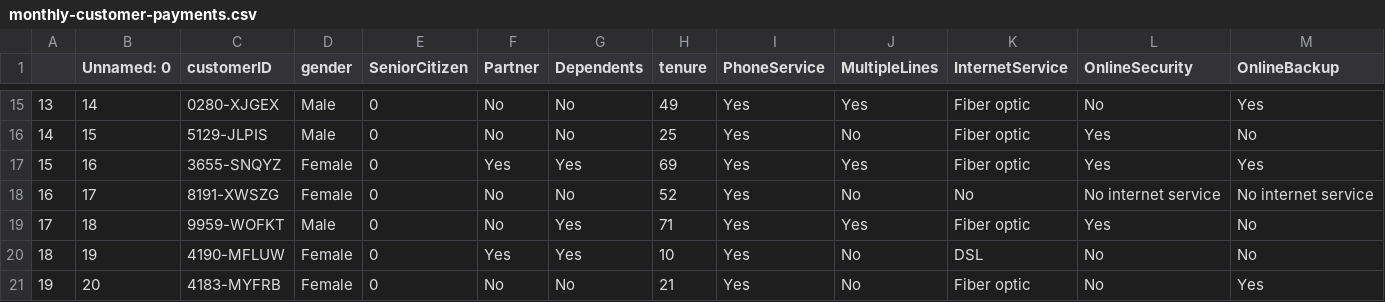
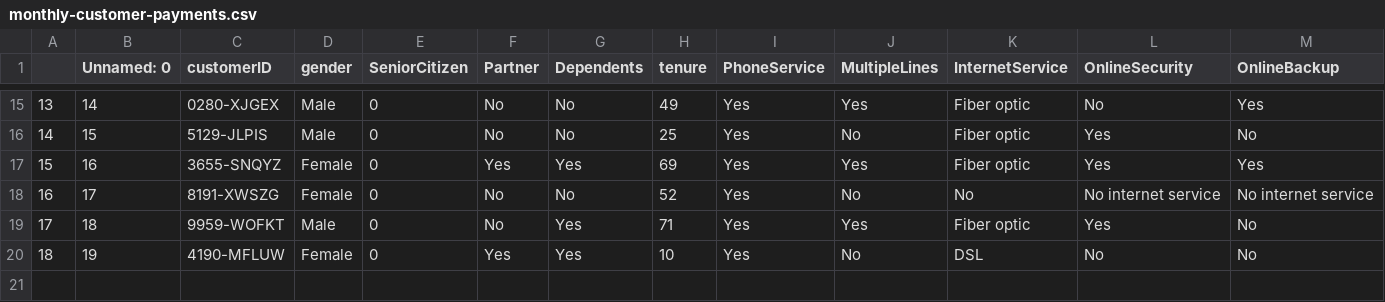
Before and after one commit to gretelai/gretel-blueprints, a CSV file: sample_data_previews/monthly-customer-payments.csv, drawn as a sheet; only a part is shown, gaps mark what is left out; rows hold the shown columns only; the diff names each change by its address in the sheet, - before the commit and + after, or states it on an @@ line.

```diff
--- a/sample_data_previews/monthly-customer-payments.csv
+++ b/sample_data_previews/monthly-customer-payments.csv
-row 21: 19 | 20 | 4183-MYFRB | Female | 0 | No | No | 21 | Yes | No | Fiber optic | No | Yes
```
Also changed, not shown: sample_data_previews/safe-driver-prediction.csv, sample_data_previews/sample-classify-bike-sales.csv, 8 other files.
